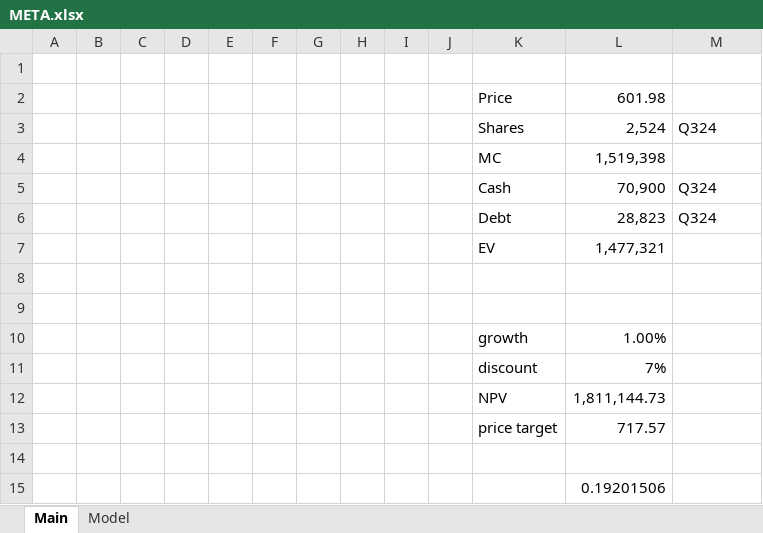
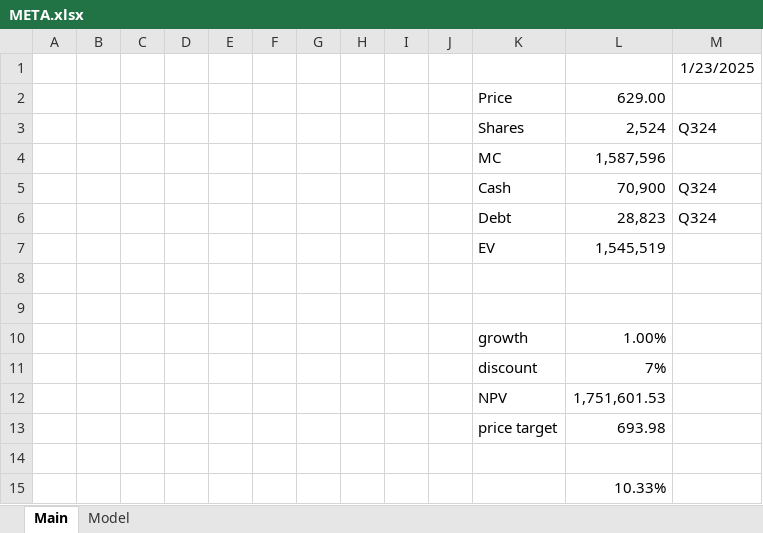
Before and after one commit to pussurmanov/financial_models, an Excel workbook: META.xlsx, sheet Main, drawn as a sheet; values as stored, in another font and other column widths than the file's, no borders; the diff names each change by its address in the sheet, - before the commit and + after, or states it on an @@ line.

```diff
--- a/META.xlsx (sheet Main)
+++ b/META.xlsx (sheet Main)
-M1: (empty)
+M1: 1/23/2025
-L2: 601.98
+L2: 629.00
-L4: 1,519,398
+L4: 1,587,596
-L7: 1,477,321
+L7: 1,545,519
-L12: 1,811,144.73
+L12: 1,751,601.53
-L13: 717.57
+L13: 693.98
-L15: 0.19201506
+L15: 10.33%
```
Also changed, not shown: sheet Model.
